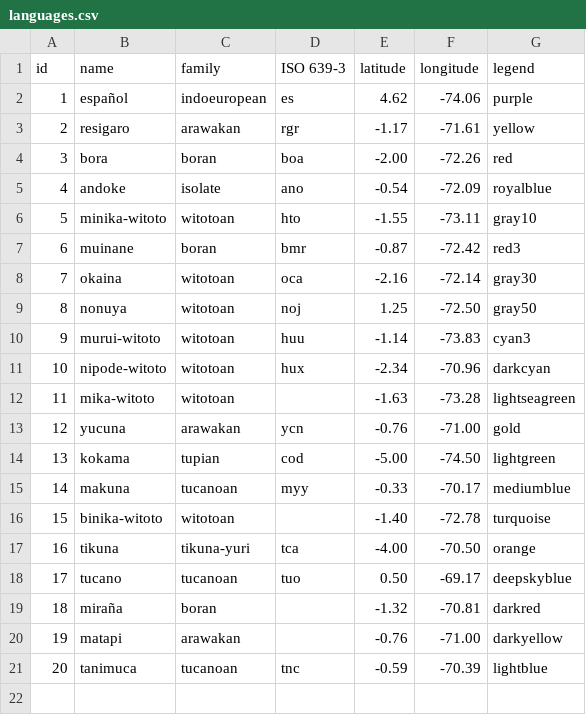
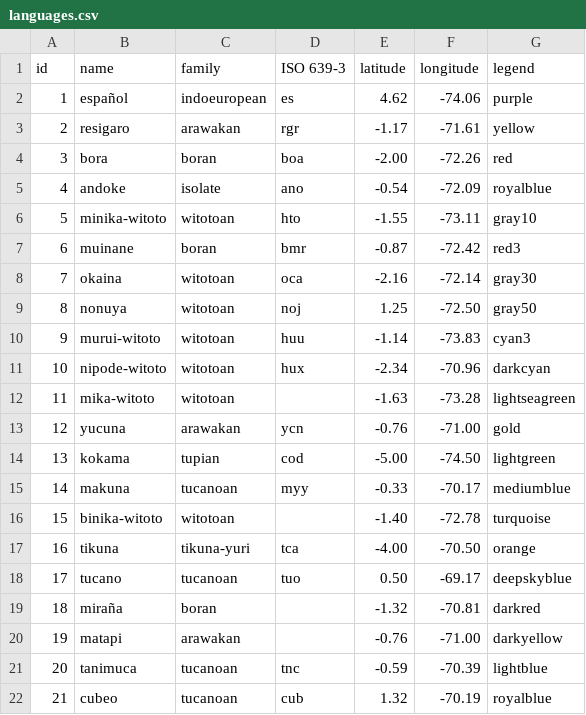
Before and after one commit to kiwojtylak/topola-viewer-modded, a CSV file: public/data/languages.csv, drawn as a sheet; the diff names each change by its address in the sheet, - before the commit and + after, or states it on an @@ line.

Commit message:
Update languages.csv

```diff
--- a/public/data/languages.csv
+++ b/public/data/languages.csv
+row 22: 21 | cubeo | tucanoan | cub | 1.32 | -70.19 | royalblue
```
